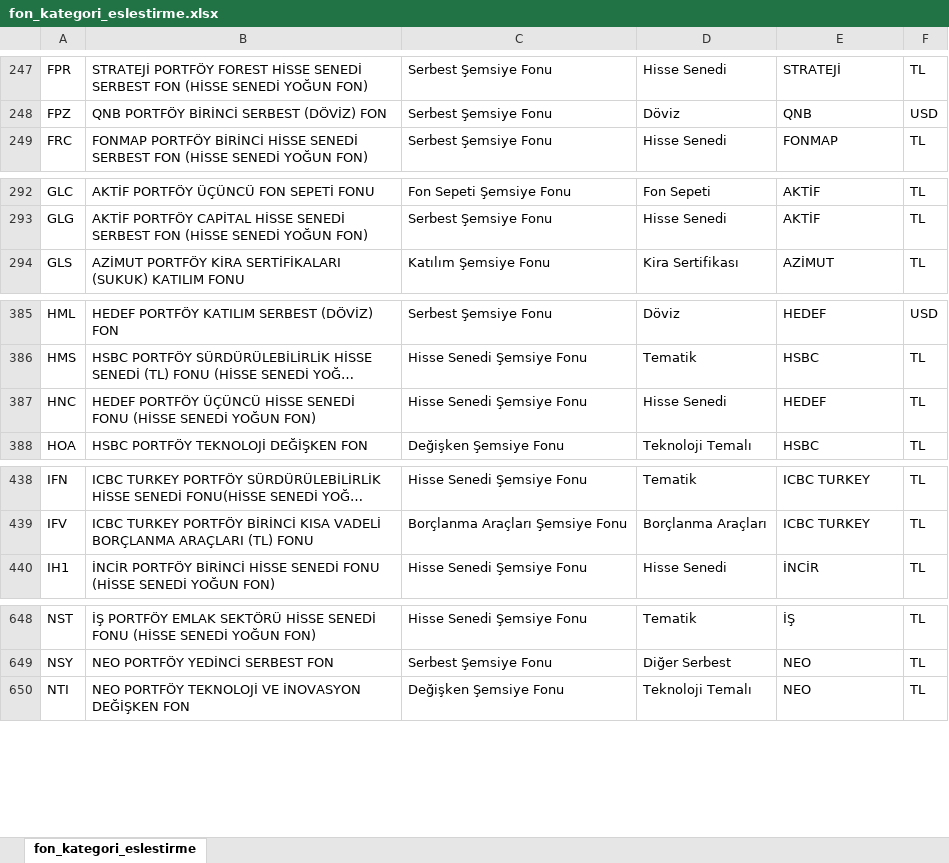
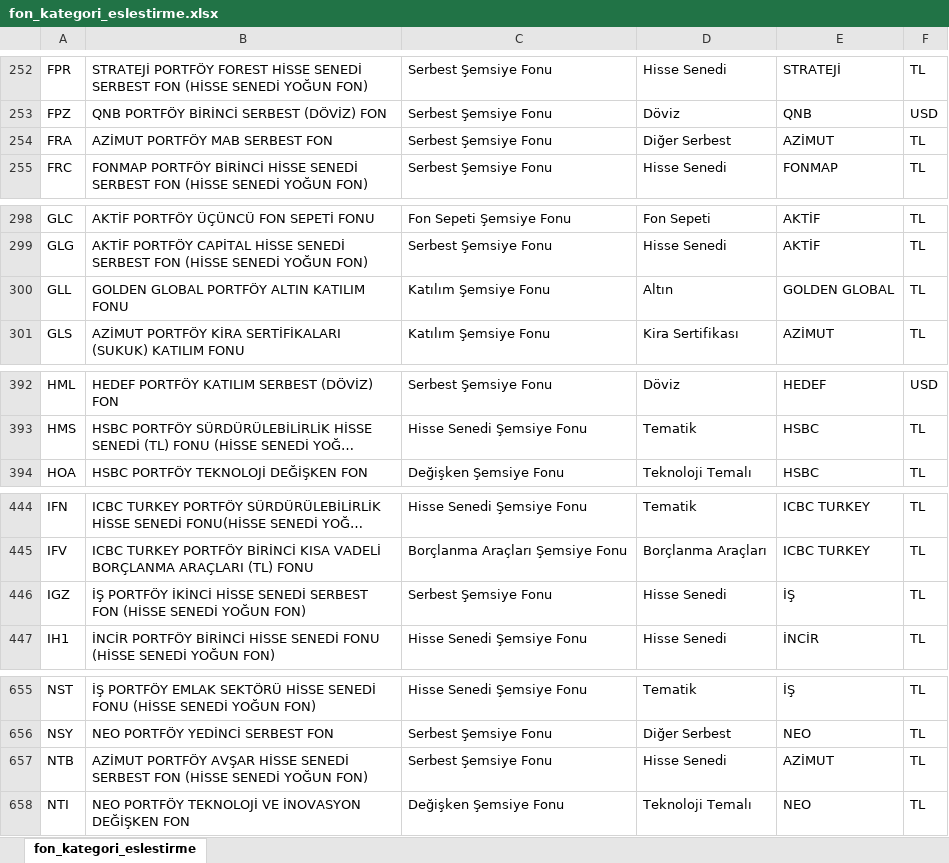
Before and after one commit to TarkanKucuk/tefas-dashboard, an Excel workbook: fon_kategori_eslestirme.xlsx, sheet fon_kategori_eslestirme, drawn as a sheet; only a part is shown, gaps mark what is left out; long unchanged cells end in …; values as stored, in another font and other column widths than the file's, no borders; removed rows and columns are numbered as before the commit, all else as after; the diff covers the shown part only; the diff names each change by its address in the sheet, - before the commit and + after, or states it on an @@ line.

```diff
--- a/fon_kategori_eslestirme.xlsx (sheet fon_kategori_eslestirme)
+++ b/fon_kategori_eslestirme.xlsx (sheet fon_kategori_eslestirme)
+row 254: FRA | AZİMUT PORTFÖY MAB SERBEST FON | Serbest Şemsiye Fonu | Diğer Serbest | AZİMUT | TL
+row 300: GLL | GOLDEN GLOBAL PORTFÖY ALTIN KATILIM FONU | Katılım Şemsiye Fonu | Altın | GOLDEN GLOBAL | TL
-row 387: HNC | HEDEF PORTFÖY ÜÇÜNCÜ HİSSE SENEDİ FONU (HİSSE SENEDİ YOĞUN FON) | Hisse Senedi Şemsiye Fonu | Hisse Senedi | HEDEF | TL
+row 446: IGZ | İŞ PORTFÖY İKİNCİ HİSSE SENEDİ SERBEST FON (HİSSE SENEDİ YOĞUN FON) | Serbest Şemsiye Fonu | Hisse Senedi | İŞ | TL
+row 657: NTB | AZİMUT PORTFÖY AVŞAR HİSSE SENEDİ SERBEST FON (HİSSE SENEDİ YOĞUN FON) | Serbest Şemsiye Fonu | Hisse Senedi | AZİMUT | TL
```
Also changed, not shown: 8 added rows elsewhere in this sheet.
